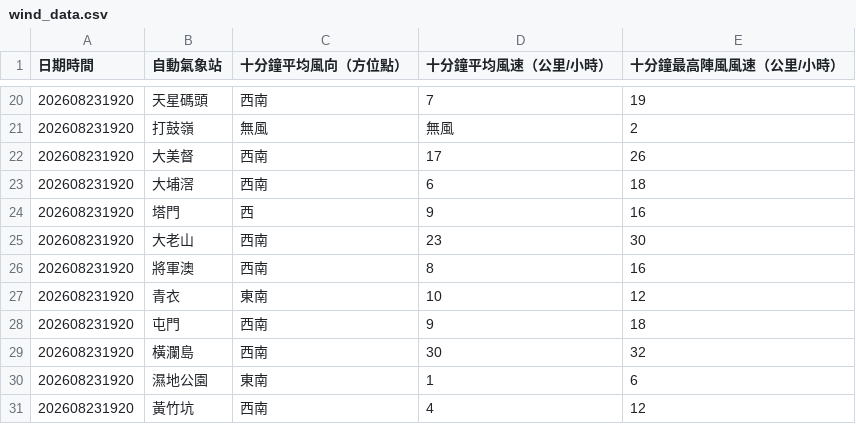
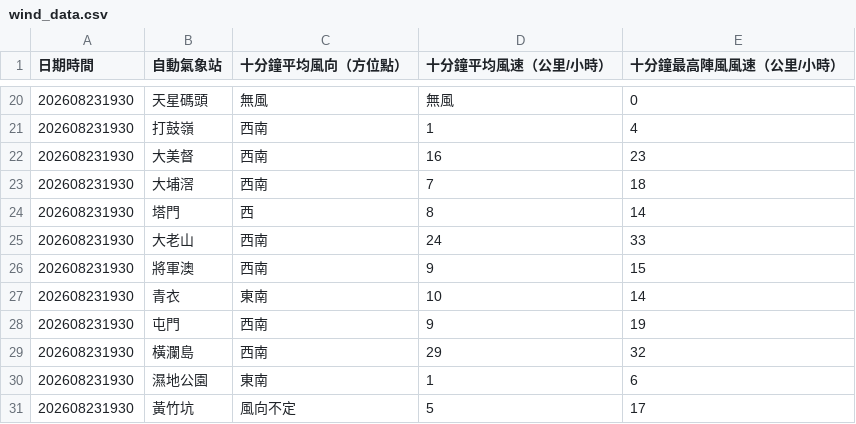
Before and after one commit to dannytcchan00/0Data, a CSV file: data/wind_data.csv, drawn as a sheet; only a part is shown, gaps mark what is left out; the diff covers the shown part only.

```diff
--- a/data/wind_data.csv
+++ b/data/wind_data.csv
@@ -20,12 +20,12 @@
-202608231920,天星碼頭,西南,7,19
-202608231920,打鼓嶺,無風,無風,2,
-202608231920,大美督,西南,17,26
-202608231920,大埔滘,西南,6,18
-202608231920,塔門,西,9,16
-202608231920,大老山,西南,23,30
-202608231920,將軍澳,西南,8,16
-202608231920,青衣,東南,10,12
-202608231920,屯門,西南,9,18
-202608231920,橫瀾島,西南,30,32
-202608231920,濕地公園,東南,1,6
-202608231920,黃竹坑,西南,4,12
+202608231930,天星碼頭,無風,無風,0,
+202608231930,打鼓嶺,西南,1,4
+202608231930,大美督,西南,16,23
+202608231930,大埔滘,西南,7,18
+202608231930,塔門,西,8,14
+202608231930,大老山,西南,24,33
+202608231930,將軍澳,西南,9,15
+202608231930,青衣,東南,10,14
+202608231930,屯門,西南,9,19
+202608231930,橫瀾島,西南,29,32
+202608231930,濕地公園,東南,1,6
+202608231930,黃竹坑,風向不定,5,17
```
Also changed, not shown: 48 edited cells elsewhere in this file, data/latest_1min_humidity.csv, data/maxmin_data.csv, 6 other files.
